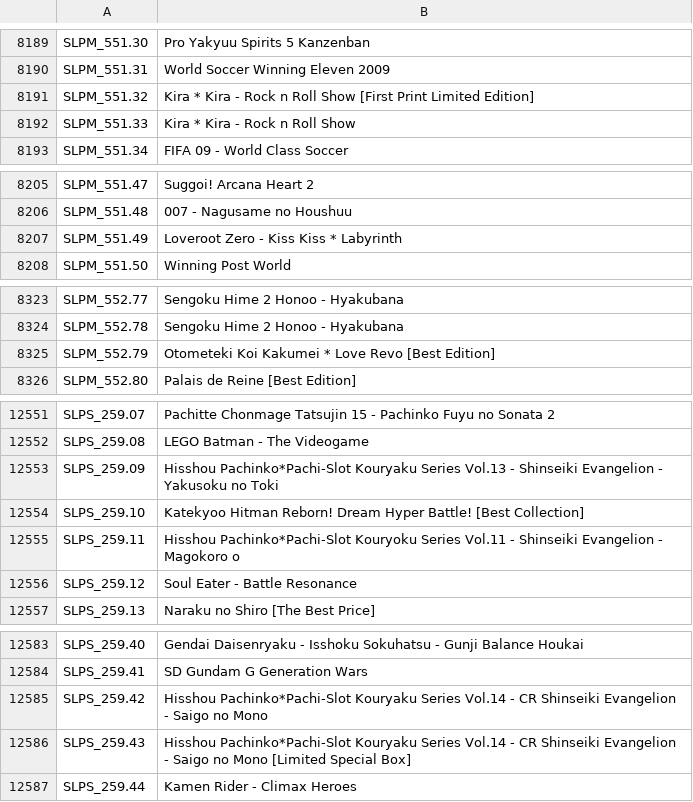
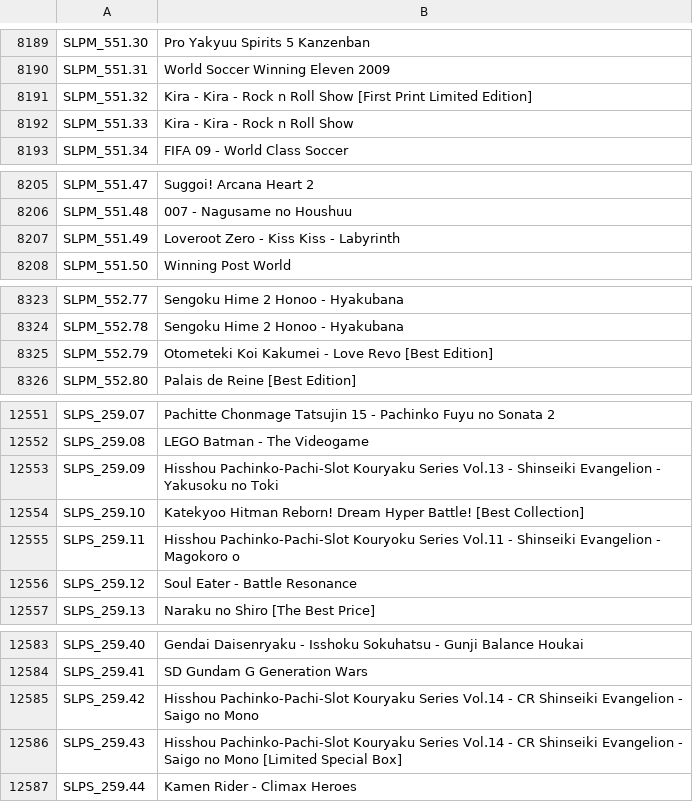
Before and after one commit to israpps/HDL-Batch-installer, a CSV file: Database/gamename.csv, drawn as a sheet; only a part is shown, gaps mark what is left out; the diff covers the shown part only.

```diff
--- a/Database/gamename.csv
+++ b/Database/gamename.csv
@@ -8190,4 +8190,4 @@ SLPM_551.30;Pro Yakyuu Spirits 5 Kanzenban
 SLPM_551.31;World Soccer Winning Eleven 2009
-SLPM_551.32;Kira * Kira - Rock n Roll Show [First Print Limited Edition]
-SLPM_551.33;Kira * Kira - Rock n Roll Show
+SLPM_551.32;Kira - Kira - Rock n Roll Show [First Print Limited Edition]
+SLPM_551.33;Kira - Kira - Rock n Roll Show
 SLPM_551.34;FIFA 09 - World Class Soccer
@@ -8206,3 +8206,3 @@ SLPM_551.47;Suggoi! Arcana Heart 2
 SLPM_551.48;007 - Nagusame no Houshuu
-SLPM_551.49;Loveroot Zero - Kiss Kiss * Labyrinth
+SLPM_551.49;Loveroot Zero - Kiss Kiss - Labyrinth
 SLPM_551.50;Winning Post World
@@ -8324,3 +8324,3 @@ SLPM_552.77;Sengoku Hime 2 Honoo - Hyakubana
 SLPM_552.78;Sengoku Hime 2 Honoo - Hyakubana
-SLPM_552.79;Otometeki Koi Kakumei * Love Revo [Best Edition]
+SLPM_552.79;Otometeki Koi Kakumei - Love Revo [Best Edition]
 SLPM_552.80;Palais de Reine [Best Edition]
@@ -12552,5 +12552,5 @@ SLPS_259.07;Pachitte Chonmage Tatsujin 15 - Pachinko Fuyu no Sonata 2
 SLPS_259.08;LEGO Batman - The Videogame
-SLPS_259.09;Hisshou Pachinko*Pachi-Slot Kouryaku Series Vol.13 - Shinseiki Evangelion - Yakusoku no Toki
+SLPS_259.09;Hisshou Pachinko-Pachi-Slot Kouryaku Series Vol.13 - Shinseiki Evangelion - Yakusoku no Toki
 SLPS_259.10;Katekyoo Hitman Reborn! Dream Hyper Battle! [Best Collection]
-SLPS_259.11;Hisshou Pachinko*Pachi-Slot Kouryoku Series Vol.11 - Shinseiki Evangelion - Magokoro o
+SLPS_259.11;Hisshou Pachinko-Pachi-Slot Kouryoku Series Vol.11 - Shinseiki Evangelion - Magokoro o
 SLPS_259.12;Soul Eater - Battle Resonance
@@ -12584,4 +12584,4 @@ SLPS_259.40;Gendai Daisenryaku - Isshoku Sokuhatsu - Gunji Balance Houkai
 SLPS_259.41;SD Gundam G Generation Wars
-SLPS_259.42;Hisshou Pachinko*Pachi-Slot Kouryaku Series Vol.14 - CR Shinseiki Evangelion - Saigo no Mono
-SLPS_259.43;Hisshou Pachinko*Pachi-Slot Kouryaku Series Vol.14 - CR Shinseiki Evangelion - Saigo no Mono [Limited Special Box]
+SLPS_259.42;Hisshou Pachinko-Pachi-Slot Kouryaku Series Vol.14 - CR Shinseiki Evangelion - Saigo no Mono
+SLPS_259.43;Hisshou Pachinko-Pachi-Slot Kouryaku Series Vol.14 - CR Shinseiki Evangelion - Saigo no Mono [Limited Special Box]
 SLPS_259.44;Kamen Rider - Climax Heroes
```
Also changed, not shown: 3 edited cells elsewhere in this file, 1 other file.
